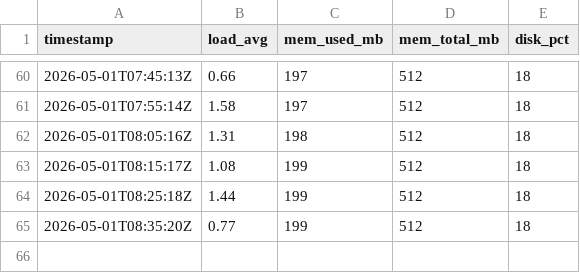
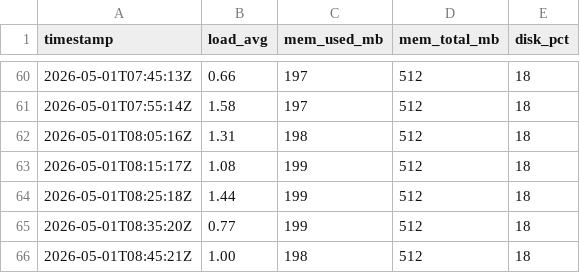
Before and after one commit to alexdev03/FAS-Project-1-logs, a CSV file: 2026-05-01.csv, drawn as a sheet; only a part is shown, gaps mark what is left out.

```diff
--- a/2026-05-01.csv
+++ b/2026-05-01.csv
@@ -65 +65,2 @@ timestamp,load_avg,mem_used_mb,mem_total_mb,disk_pct
 2026-05-01T08:35:20Z,0.77,199,512,18
+2026-05-01T08:45:21Z,1.00,198,512,18
```
Also changed, not shown: 2026-05-01_errors.csv.
